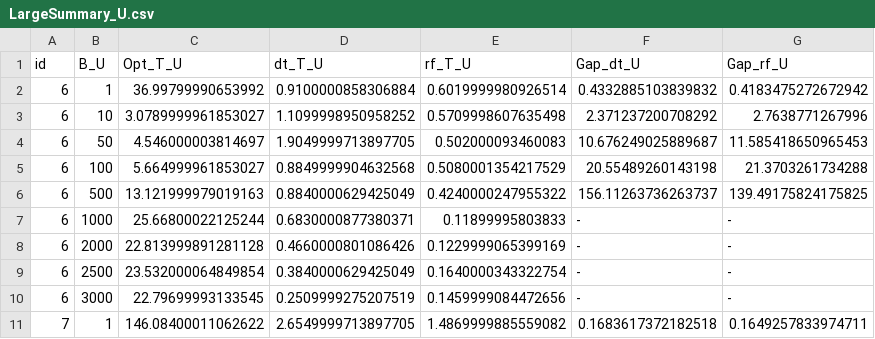
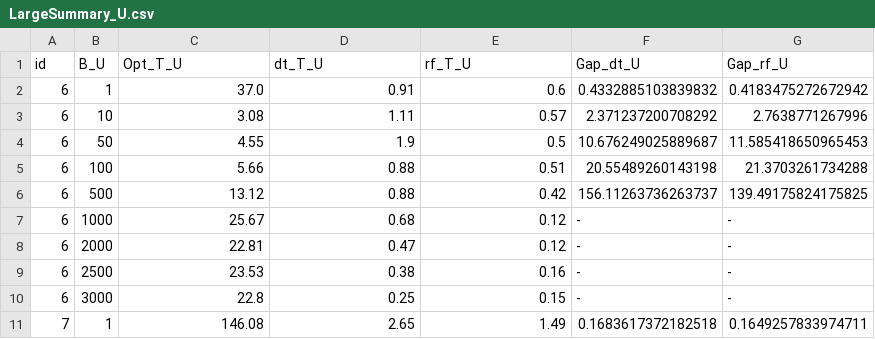
Before and after one commit to mhmoud-ashraf/ML-MFIP, a CSV file: Results/LargeSummary_U.csv, drawn as a sheet; only a part is shown; the diff covers the shown part only.

```diff
--- a/Results/LargeSummary_U.csv
+++ b/Results/LargeSummary_U.csv
@@ -1,11 +1,11 @@
 id,B_U,Opt_T_U,dt_T_U,rf_T_U,Gap_dt_U,Gap_rf_U
-6,1,36.99799990653992,0.9100000858306884,0.6019999980926514,0.4332885103839832,0.4183475272672942
-6,10,3.0789999961853027,1.1099998950958252,0.5709998607635498,2.371237200708292,2.7638771267996
-6,50,4.546000003814697,1.9049999713897705,0.502000093460083,10.676249025889687,11.585418650965453
-6,100,5.664999961853027,0.8849999904632568,0.5080001354217529,20.55489260143198,21.3703261734288
-6,500,13.121999979019163,0.8840000629425049,0.4240000247955322,156.11263736263737,139.49175824175825
-6,1000,25.66800022125244,0.6830000877380371,0.11899995803833,-,-
-6,2000,22.813999891281128,0.4660000801086426,0.1229999065399169,-,-
-6,2500,23.532000064849854,0.3840000629425049,0.1640000343322754,-,-
-6,3000,22.79699993133545,0.2509999275207519,0.1459999084472656,-,-
-7,1,146.08400011062622,2.6549999713897705,1.4869999885559082,0.1683617372182518,0.1649257833974711
+6,1,37.0,0.91,0.6,0.4332885103839832,0.4183475272672942
+6,10,3.08,1.11,0.57,2.371237200708292,2.7638771267996
+6,50,4.55,1.9,0.5,10.676249025889687,11.585418650965453
+6,100,5.66,0.88,0.51,20.55489260143198,21.3703261734288
+6,500,13.12,0.88,0.42,156.11263736263737,139.49175824175825
+6,1000,25.67,0.68,0.12,-,-
+6,2000,22.81,0.47,0.12,-,-
+6,2500,23.53,0.38,0.16,-,-
+6,3000,22.8,0.25,0.15,-,-
+7,1,146.08,2.65,1.49,0.1683617372182518,0.1649257833974711
```
Also changed, not shown: 51 edited cells elsewhere in this file, Results/LargeSummary_.csv, 1 other file.
